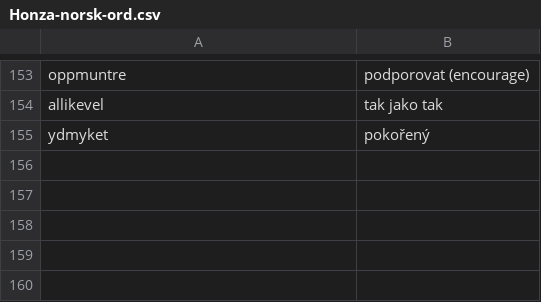
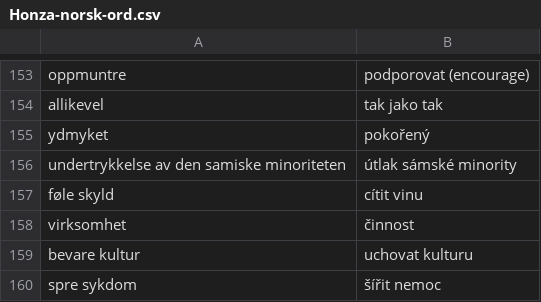
Before and after one commit to JanHoralik/quizlet-sets, a CSV file: Honza-norsk-ord.csv, drawn as a sheet; only a part is shown, gaps mark what is left out.

Commit message:
Norsk ord

```diff
--- a/Honza-norsk-ord.csv
+++ b/Honza-norsk-ord.csv
@@ -155 +155,6 @@ allikevel, tak jako tak
 ydmyket, pokořený
+undertrykkelse av den samiske minoriteten, útlak sámské minority
+føle skyld, cítit vinu
+virksomhet, činnost
+bevare kultur, uchovat kulturu
+spre sykdom, šířit nemoc
```
